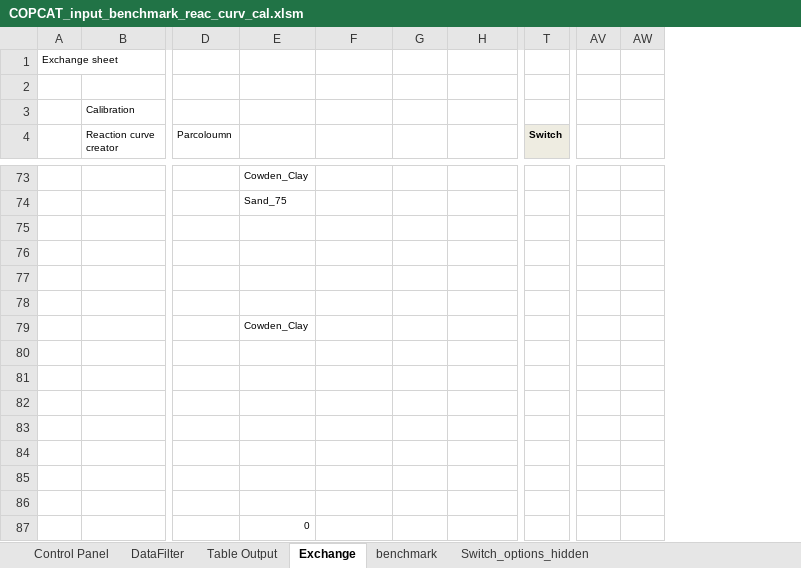
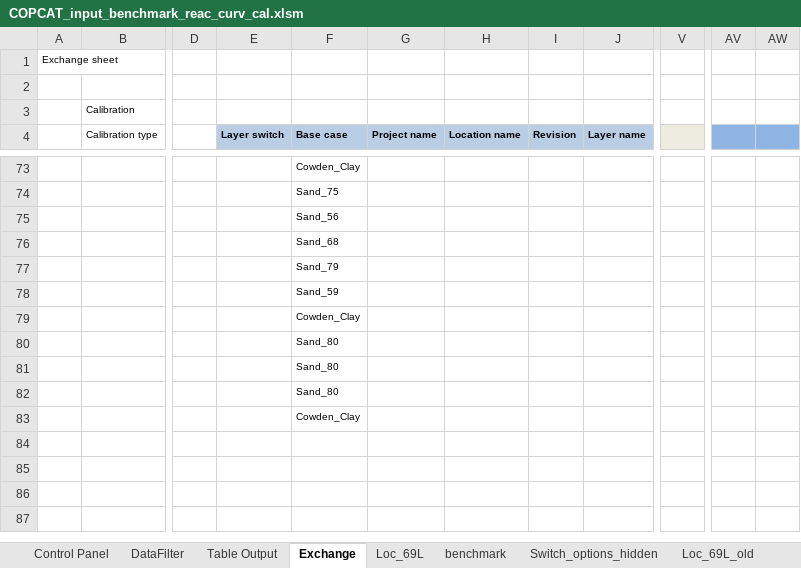
Before and after one commit to Shashlik-King/London, an Excel workbook: benchmark/COPCAT_input_benchmark_reac_curv_cal.xlsm, sheet Exchange, drawn as a sheet; only a part is shown, gaps mark what is left out; values as stored, in another font and other column widths than the file's, no borders; removed rows and columns are numbered as before the commit, all else as after; rows hold the shown columns only; the diff covers the shown part only; the diff names each change by its address in the sheet, - before the commit and + after, or states it on an @@ line.

```diff
--- a/benchmark/COPCAT_input_benchmark_reac_curv_cal.xlsm (sheet Exchange)
+++ b/benchmark/COPCAT_input_benchmark_reac_curv_cal.xlsm (sheet Exchange)
+sheet tab: Loc_69L
+sheet tab: Loc_69L_old
-column D (Parcoloumn), empty
+column D, empty
+column E (Layer switch), empty
+column H (Location name), empty
-column T (Switch), empty
+column V, empty
-B4: Reaction curve creator
+B4: Calibration type
-F4: (empty)
+F4: Base case
-F4:G4 fill: none
+F4:G4 fill: #B9CDE5
-G4: (empty)
+G4: Project name
-I4: (empty)
+I4: Revision
-I4:J4 fill: none
+I4:J4 fill: #B9CDE5
-J4: (empty)
+J4: Layer name
-AV4:AW4 fill: none
+AV4:AW4 fill: #8EB4E3
-row 75: (empty)
+row 75:  |  |  |  | Sand_56
-row 76: (empty)
+row 76:  |  |  |  | Sand_68
-row 77: (empty)
+row 77:  |  |  |  | Sand_79
-row 78: (empty)
+row 78:  |  |  |  | Sand_59
-row 80: (empty)
+row 80:  |  |  |  | Sand_80
-row 81: (empty)
+row 81:  |  |  |  | Sand_80
-row 82: (empty)
+row 82:  |  |  |  | Sand_80
-row 83: (empty)
+row 83:  |  |  |  | Cowden_Clay
-row 84: (empty)
-row 85: (empty)
-row 86: (empty)
-row 87:  |  |  | 0
```
Also changed, not shown: 20 added rows, 20 removed rows, 2 added columns, 2 removed columns, 66 edited cells and cell formats elsewhere in this sheet, sheet Control Panel, sheet DataFilter, sheet Switch_options_hidden, sheet Table Output, formulas that keep their value, charts or pictures, benchmark/COPCAT_input_benchmark_pile_resp.xlsm, benchmark/COPCAT_input_benchmark_pile_resp_cal.xlsm, 4 other files.
